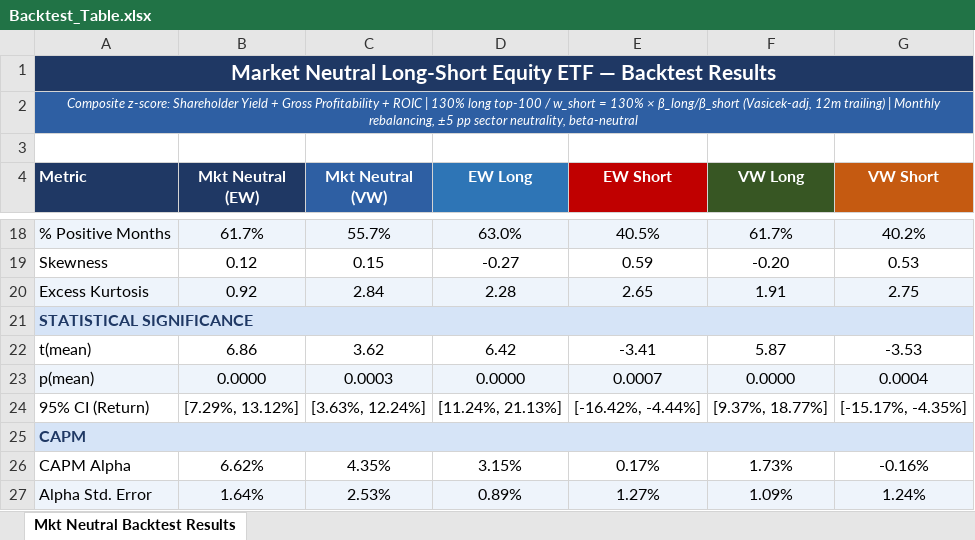
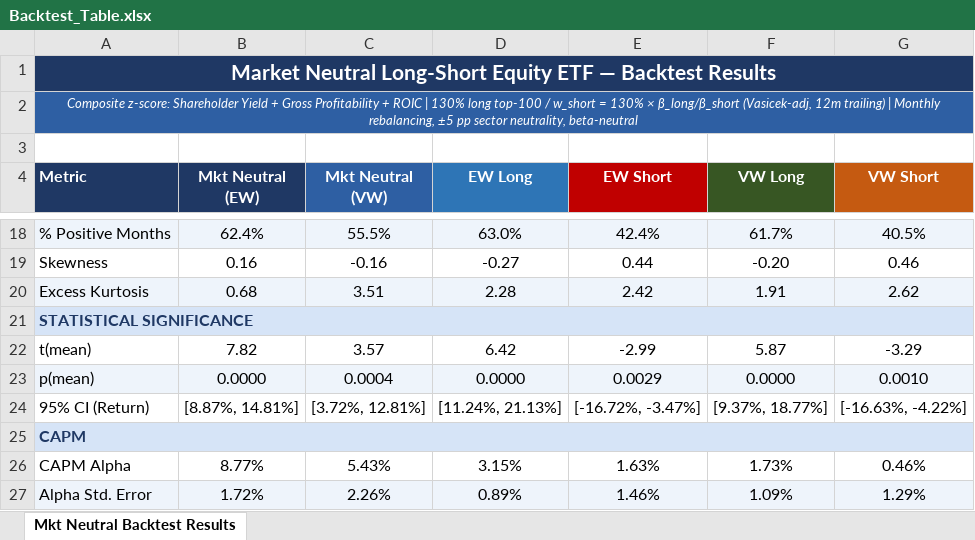
Before and after one commit to Blake-Stanley/Quality-Value-Backtest, an Excel workbook: Output/Backtest_Table.xlsx, sheet Mkt Neutral Backtest Results, drawn as a sheet; only a part is shown, gaps mark what is left out; values as stored, in another font and other column widths than the file's, no borders; the diff covers the shown part only; the diff names each change by its address in the sheet, - before the commit and + after, or states it on an @@ line.

```diff
--- a/Output/Backtest_Table.xlsx (sheet Mkt Neutral Backtest Results)
+++ b/Output/Backtest_Table.xlsx (sheet Mkt Neutral Backtest Results)
-B18 (Mkt Neutral (EW)): 61.7%
+B18 (Mkt Neutral (EW)): 62.4%
-C18 (Mkt Neutral (VW)): 55.7%
+C18 (Mkt Neutral (VW)): 55.5%
-E18 (EW Short): 40.5%
+E18 (EW Short): 42.4%
-G18 (VW Short): 40.2%
+G18 (VW Short): 40.5%
-B19 (Mkt Neutral (EW)): 0.12
+B19 (Mkt Neutral (EW)): 0.16
-C19 (Mkt Neutral (VW)): 0.15
+C19 (Mkt Neutral (VW)): -0.16
-E19 (EW Short): 0.59
+E19 (EW Short): 0.44
-G19 (VW Short): 0.53
+G19 (VW Short): 0.46
-B20 (Mkt Neutral (EW)): 0.92
+B20 (Mkt Neutral (EW)): 0.68
-C20 (Mkt Neutral (VW)): 2.84
+C20 (Mkt Neutral (VW)): 3.51
-E20 (EW Short): 2.65
+E20 (EW Short): 2.42
-G20 (VW Short): 2.75
+G20 (VW Short): 2.62
-B22 (Mkt Neutral (EW)): 6.86
+B22 (Mkt Neutral (EW)): 7.82
-C22 (Mkt Neutral (VW)): 3.62
+C22 (Mkt Neutral (VW)): 3.57
-E22 (EW Short): -3.41
+E22 (EW Short): -2.99
-G22 (VW Short): -3.53
+G22 (VW Short): -3.29
-C23 (Mkt Neutral (VW)): 0.0003
+C23 (Mkt Neutral (VW)): 0.0004
-E23 (EW Short): 0.0007
+E23 (EW Short): 0.0029
-G23 (VW Short): 0.0004
+G23 (VW Short): 0.0010
-B24 (Mkt Neutral (EW)): [7.29%, 13.12%]
+B24 (Mkt Neutral (EW)): [8.87%, 14.81%]
-C24 (Mkt Neutral (VW)): [3.63%, 12.24%]
+C24 (Mkt Neutral (VW)): [3.72%, 12.81%]
-E24 (EW Short): [-16.42%, -4.44%]
+E24 (EW Short): [-16.72%, -3.47%]
-G24 (VW Short): [-15.17%, -4.35%]
+G24 (VW Short): [-16.63%, -4.22%]
-B26 (Mkt Neutral (EW)): 6.62%
+B26 (Mkt Neutral (EW)): 8.77%
-C26 (Mkt Neutral (VW)): 4.35%
+C26 (Mkt Neutral (VW)): 5.43%
-E26 (EW Short): 0.17%
+E26 (EW Short): 1.63%
-G26 (VW Short): -0.16%
+G26 (VW Short): 0.46%
-B27 (Mkt Neutral (EW)): 1.64%
+B27 (Mkt Neutral (EW)): 1.72%
-C27 (Mkt Neutral (VW)): 2.53%
+C27 (Mkt Neutral (VW)): 2.26%
-E27 (EW Short): 1.27%
+E27 (EW Short): 1.46%
-G27 (VW Short): 1.24%
+G27 (VW Short): 1.29%
```
Also changed, not shown: 50 edited cells elsewhere in this sheet, Output/holdings_snapshot.xlsx, 14 other files.
